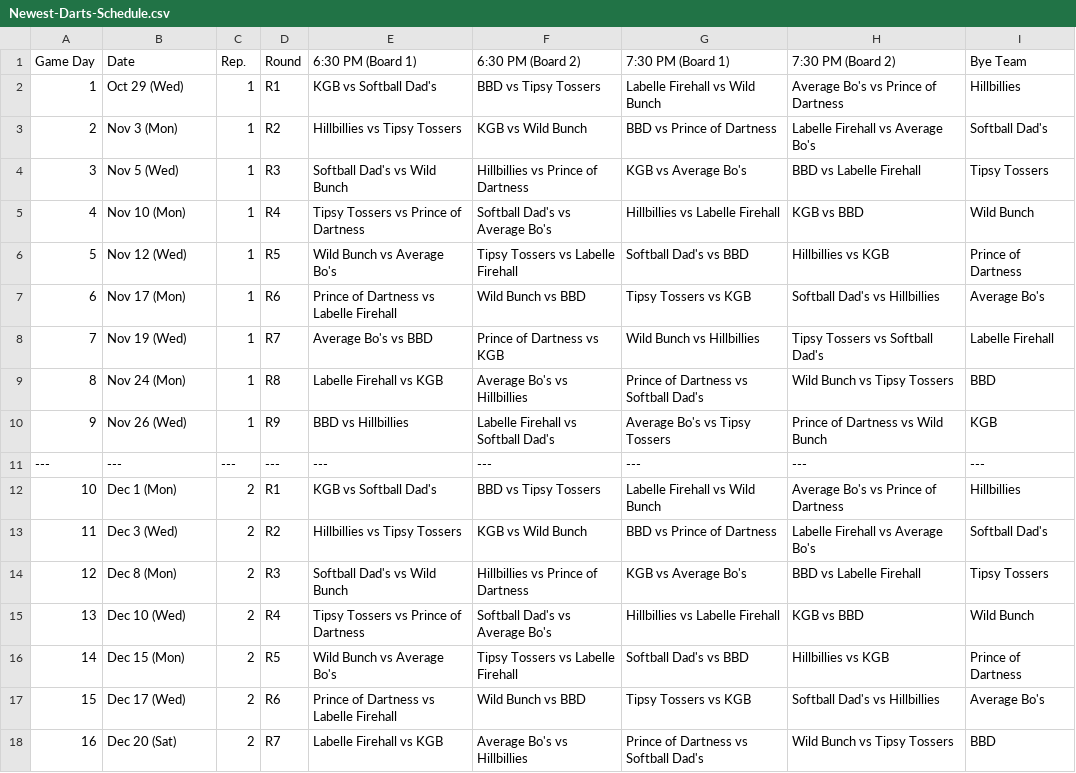
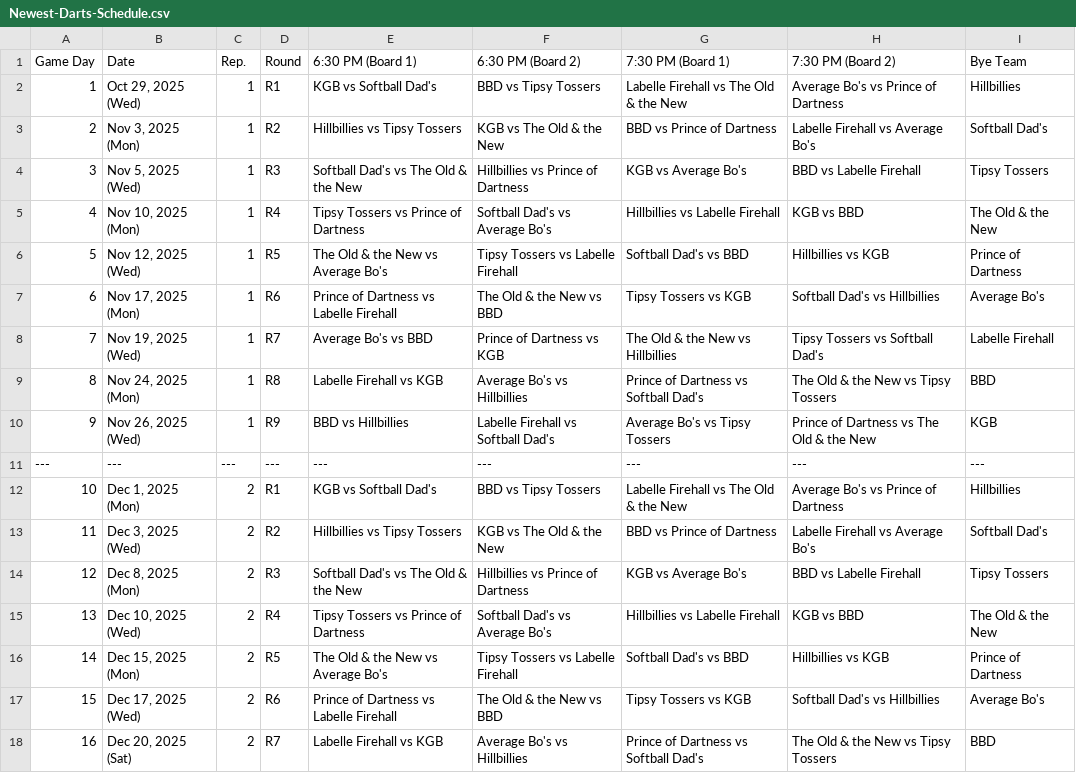
Before and after one commit to Jth16/dartball-league-app, a CSV file: Newest-Darts-Schedule.csv, drawn as a sheet; only a part is shown; the diff covers the shown part only.

Commit message:
Updates

```diff
--- a/Newest-Darts-Schedule.csv
+++ b/Newest-Darts-Schedule.csv
@@ -1,18 +1,18 @@
 Game Day,Date,Rep.,Round,6:30 PM (Board 1),6:30 PM (Board 2),7:30 PM (Board 1),7:30 PM (Board 2),Bye Team
-1,Oct 29 (Wed),1,R1,KGB vs Softball Dad's,BBD vs Tipsy Tossers,Labelle Firehall vs Wild Bunch,Average Bo's vs Prince of Dartness,Hillbillies
-2,Nov 3 (Mon),1,R2,Hillbillies vs Tipsy Tossers,KGB vs Wild Bunch,BBD vs Prince of Dartness,Labelle Firehall vs Average Bo's,Softball Dad's
-3,Nov 5 (Wed),1,R3,Softball Dad's vs Wild Bunch,Hillbillies vs Prince of Dartness,KGB vs Average Bo's,BBD vs Labelle Firehall,Tipsy Tossers
-4,Nov 10 (Mon),1,R4,Tipsy Tossers vs Prince of Dartness,Softball Dad's vs Average Bo's,Hillbillies vs Labelle Firehall,KGB vs BBD,Wild Bunch
-5,Nov 12 (Wed),1,R5,Wild Bunch vs Average Bo's,Tipsy Tossers vs Labelle Firehall,Softball Dad's vs BBD,Hillbillies vs KGB,Prince of Dartness
-6,Nov 17 (Mon),1,R6,Prince of Dartness vs Labelle Firehall,Wild Bunch vs BBD,Tipsy Tossers vs KGB,Softball Dad's vs Hillbillies,Average Bo's
-7,Nov 19 (Wed),1,R7,Average Bo's vs BBD,Prince of Dartness vs KGB,Wild Bunch vs Hillbillies,Tipsy Tossers vs Softball Dad's,Labelle Firehall
-8,Nov 24 (Mon),1,R8,Labelle Firehall vs KGB,Average Bo's vs Hillbillies,Prince of Dartness vs Softball Dad's,Wild Bunch vs Tipsy Tossers,BBD
-9,Nov 26 (Wed),1,R9,BBD vs Hillbillies,Labelle Firehall vs Softball Dad's,Average Bo's vs Tipsy Tossers,Prince of Dartness vs Wild Bunch,KGB
+1,"Oct 29, 2025 (Wed)",1,R1,KGB vs Softball Dad's,BBD vs Tipsy Tossers,Labelle Firehall vs The Old & the New,Average Bo's vs Prince of Dartness,Hillbillies
+2,"Nov 3, 2025 (Mon)",1,R2,Hillbillies vs Tipsy Tossers,KGB vs The Old & the New,BBD vs Prince of Dartness,Labelle Firehall vs Average Bo's,Softball Dad's
+3,"Nov 5, 2025 (Wed)",1,R3,Softball Dad's vs The Old & the New,Hillbillies vs Prince of Dartness,KGB vs Average Bo's,BBD vs Labelle Firehall,Tipsy Tossers
+4,"Nov 10, 2025 (Mon)",1,R4,Tipsy Tossers vs Prince of Dartness,Softball Dad's vs Average Bo's,Hillbillies vs Labelle Firehall,KGB vs BBD,The Old & the New
+5,"Nov 12, 2025 (Wed)",1,R5,The Old & the New vs Average Bo's,Tipsy Tossers vs Labelle Firehall,Softball Dad's vs BBD,Hillbillies vs KGB,Prince of Dartness
+6,"Nov 17, 2025 (Mon)",1,R6,Prince of Dartness vs Labelle Firehall,The Old & the New vs BBD,Tipsy Tossers vs KGB,Softball Dad's vs Hillbillies,Average Bo's
+7,"Nov 19, 2025 (Wed)",1,R7,Average Bo's vs BBD,Prince of Dartness vs KGB,The Old & the New vs Hillbillies,Tipsy Tossers vs Softball Dad's,Labelle Firehall
+8,"Nov 24, 2025 (Mon)",1,R8,Labelle Firehall vs KGB,Average Bo's vs Hillbillies,Prince of Dartness vs Softball Dad's,The Old & the New vs Tipsy Tossers,BBD
+9,"Nov 26, 2025 (Wed)",1,R9,BBD vs Hillbillies,Labelle Firehall vs Softball Dad's,Average Bo's vs Tipsy Tossers,Prince of Dartness vs The Old & the New,KGB
 ---,---,---,---,---,---,---,---,---
-10,Dec 1 (Mon),2,R1,KGB vs Softball Dad's,BBD vs Tipsy Tossers,Labelle Firehall vs Wild Bunch,Average Bo's vs Prince of Dartness,Hillbillies
-11,Dec 3 (Wed),2,R2,Hillbillies vs Tipsy Tossers,KGB vs Wild Bunch,BBD vs Prince of Dartness,Labelle Firehall vs Average Bo's,Softball Dad's
-12,Dec 8 (Mon),2,R3,Softball Dad's vs Wild Bunch,Hillbillies vs Prince of Dartness,KGB vs Average Bo's,BBD vs Labelle Firehall,Tipsy Tossers
-13,Dec 10 (Wed),2,R4,Tipsy Tossers vs Prince of Dartness,Softball Dad's vs Average Bo's,Hillbillies vs Labelle Firehall,KGB vs BBD,Wild Bunch
-14,Dec 15 (Mon),2,R5,Wild Bunch vs Average Bo's,Tipsy Tossers vs Labelle Firehall,Softball Dad's vs BBD,Hillbillies vs KGB,Prince of Dartness
-15,Dec 17 (Wed),2,R6,Prince of Dartness vs Labelle Firehall,Wild Bunch vs BBD,Tipsy Tossers vs KGB,Softball Dad's vs Hillbillies,Average Bo's
-16,Dec 20 (Sat),2,R7,Labelle Firehall vs KGB,Average Bo's vs Hillbillies,Prince of Dartness vs Softball Dad's,Wild Bunch vs Tipsy Tossers,BBD
+10,"Dec 1, 2025 (Mon)",2,R1,KGB vs Softball Dad's,BBD vs Tipsy Tossers,Labelle Firehall vs The Old & the New,Average Bo's vs Prince of Dartness,Hillbillies
+11,"Dec 3, 2025 (Wed)",2,R2,Hillbillies vs Tipsy Tossers,KGB vs The Old & the New,BBD vs Prince of Dartness,Labelle Firehall vs Average Bo's,Softball Dad's
+12,"Dec 8, 2025 (Mon)",2,R3,Softball Dad's vs The Old & the New,Hillbillies vs Prince of Dartness,KGB vs Average Bo's,BBD vs Labelle Firehall,Tipsy Tossers
+13,"Dec 10, 2025 (Wed)",2,R4,Tipsy Tossers vs Prince of Dartness,Softball Dad's vs Average Bo's,Hillbillies vs Labelle Firehall,KGB vs BBD,The Old & the New
+14,"Dec 15, 2025 (Mon)",2,R5,The Old & the New vs Average Bo's,Tipsy Tossers vs Labelle Firehall,Softball Dad's vs BBD,Hillbillies vs KGB,Prince of Dartness
+15,"Dec 17, 2025 (Wed)",2,R6,Prince of Dartness vs Labelle Firehall,The Old & the New vs BBD,Tipsy Tossers vs KGB,Softball Dad's vs Hillbillies,Average Bo's
+16,"Dec 20, 2025 (Sat)",2,R7,Labelle Firehall vs KGB,Average Bo's vs Hillbillies,Prince of Dartness vs Softball Dad's,The Old & the New vs Tipsy Tossers,BBD
```
Also changed, not shown: 1 removed row and 38 edited cells elsewhere in this file.
